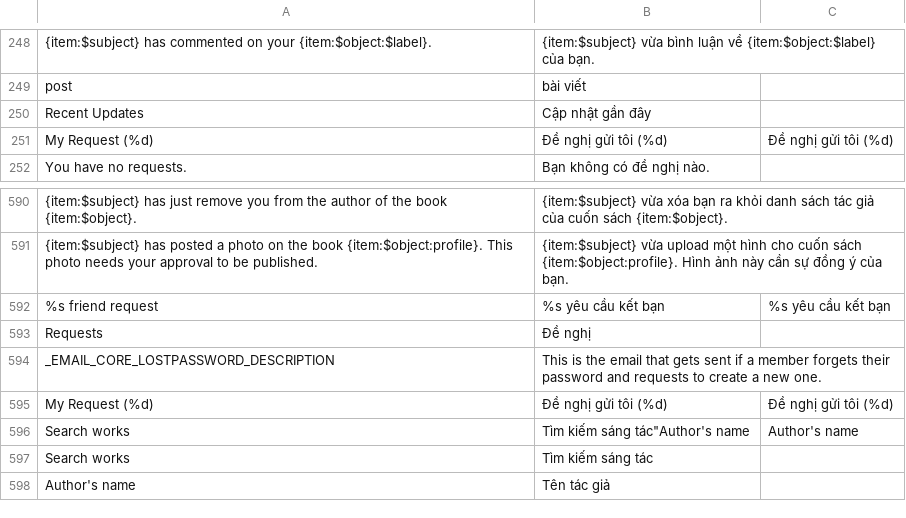
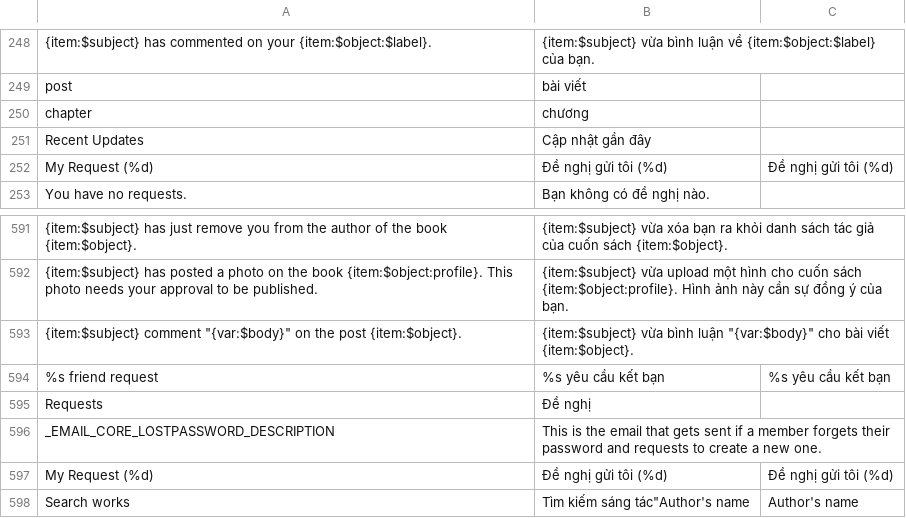
Before and after one commit to HiLeo1610/tumlumsach, a CSV file: Website/application/languages/vi_VN/custom.csv, drawn as a sheet; only a part is shown, gaps mark what is left out; the shorter side is filled out with more unchanged rows; the diff names each change by its address in the sheet, - before the commit and + after, or states it on an @@ line.

```diff
--- a/Website/application/languages/vi_VN/custom.csv
+++ b/Website/application/languages/vi_VN/custom.csv
+row 250: chapter | chương
+row 593: {item:$subject} comment "{var:$body}" on the post {item:$object}. | {item:$subject} vừa bình luận "{var:$body}" cho bài viết {item:$object}.
```
